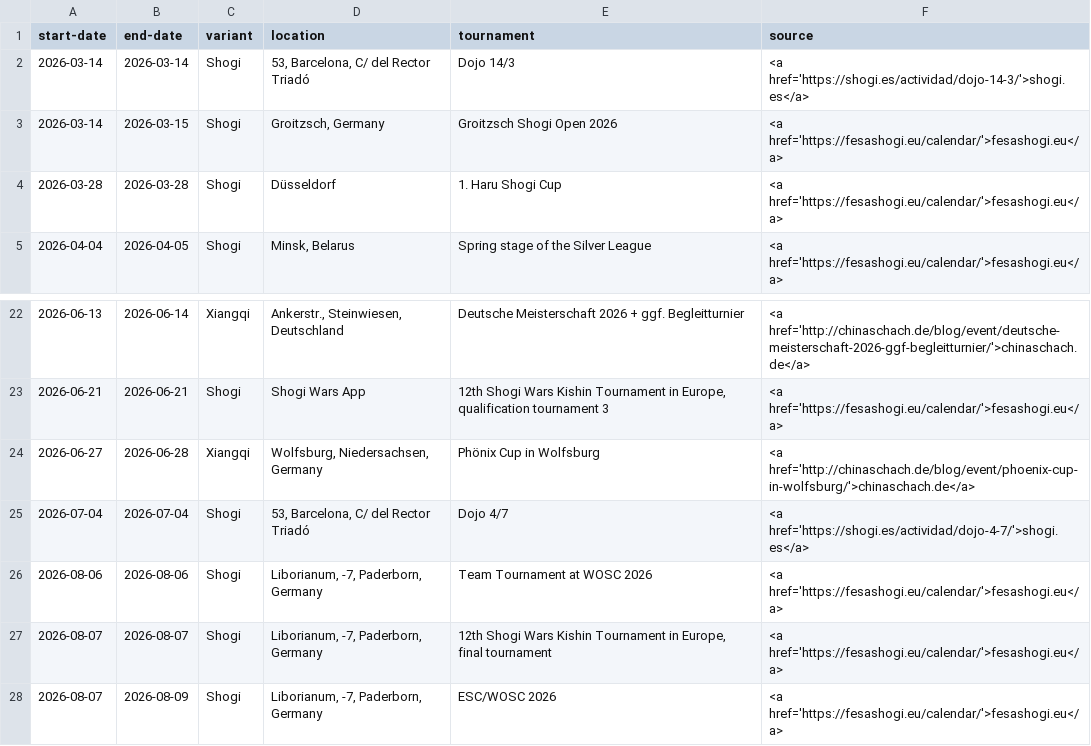
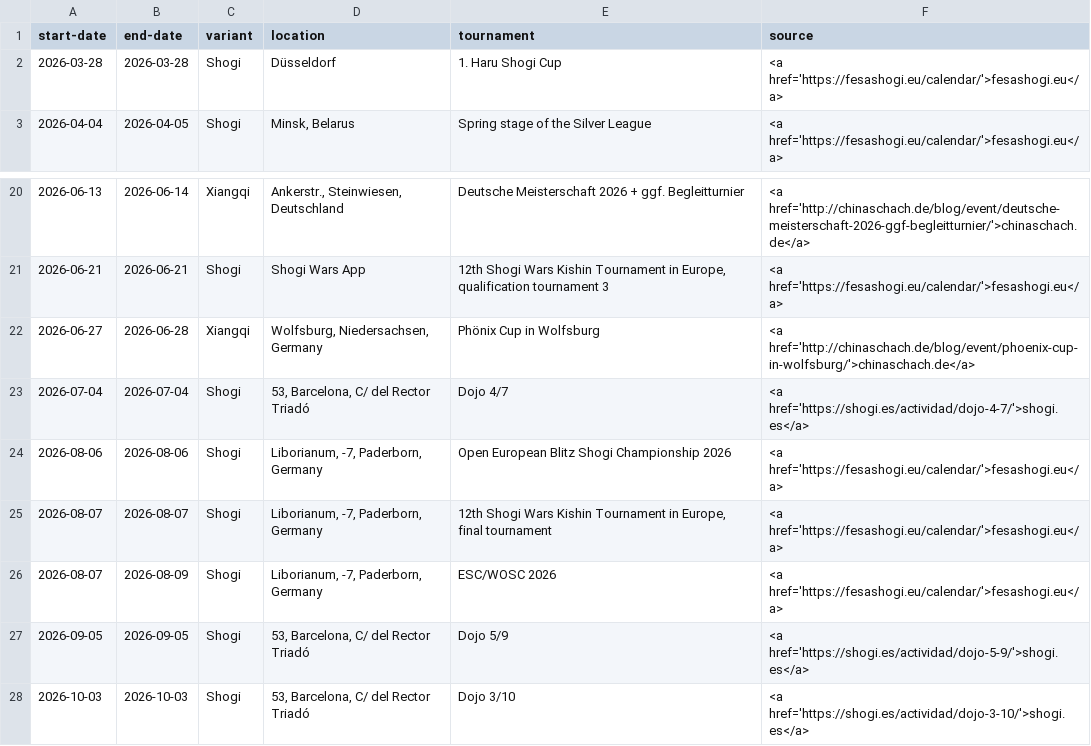
Before and after one commit to chess-variants/chess-variants.github.io, a TSV file: _data/tournaments.tsv, drawn as a sheet; only a part is shown, gaps mark what is left out; the shorter side is filled out with more unchanged rows.

```diff
--- a/_data/tournaments.tsv
+++ b/_data/tournaments.tsv
@@ -1,4 +1,2 @@
 start-date	end-date	variant	location	tournament	source
-2026-03-14	2026-03-14	Shogi	53, Barcelona, C/ del Rector Triadó	Dojo 14/3	<a href='https://shogi.es/actividad/dojo-14-3/'>shogi.es</a>
-2026-03-14	2026-03-15	Shogi	Groitzsch, Germany	Groitzsch Shogi Open 2026	<a href='https://fesashogi.eu/calendar/'>fesashogi.eu</a>
 2026-03-28	2026-03-28	Shogi	Düsseldorf	1. Haru Shogi Cup	<a href='https://fesashogi.eu/calendar/'>fesashogi.eu</a>
@@ -25,3 +23,3 @@ start-date	end-date	variant	location	tournament	source
 2026-07-04	2026-07-04	Shogi	53, Barcelona, C/ del Rector Triadó	Dojo 4/7	<a href='https://shogi.es/actividad/dojo-4-7/'>shogi.es</a>
-2026-08-06	2026-08-06	Shogi	Liborianum, -7, Paderborn, Germany	Team Tournament at WOSC 2026	<a href='https://fesashogi.eu/calendar/'>fesashogi.eu</a>
+2026-08-06	2026-08-06	Shogi	Liborianum, -7, Paderborn, Germany	Open European Blitz Shogi Championship 2026	<a href='https://fesashogi.eu/calendar/'>fesashogi.eu</a>
 2026-08-07	2026-08-07	Shogi	Liborianum, -7, Paderborn, Germany	12th Shogi Wars Kishin Tournament in Europe, final tournament	<a href='https://fesashogi.eu/calendar/'>fesashogi.eu</a>
```
